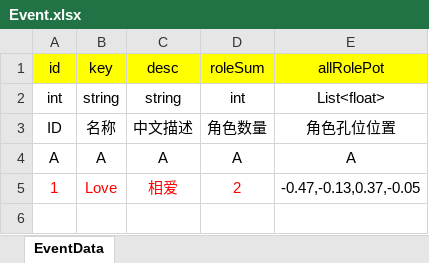
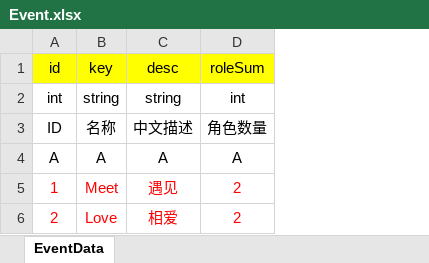
Before and after one commit to Song-CQ/Framework_SCQ, an Excel workbook: _Resources/配置表/游戏配置表/Event.xlsx, sheet EventData, drawn as a sheet; values as stored, in another font and other column widths than the file's, no borders; removed rows and columns are numbered as before the commit, all else as after; the diff names each change by its address in the sheet, - before the commit and + after, or states it on an @@ line.

```diff
--- a/_Resources/配置表/游戏配置表/Event.xlsx (sheet EventData)
+++ b/_Resources/配置表/游戏配置表/Event.xlsx (sheet EventData)
-column E (allRolePot), rows 2-5: List<float> | 角色孔位位置 | A | -0.47,-0.13,0.37,-0.05
-B5 (key): Love
+B5 (key): Meet
-C5 (desc): 相爱
+C5 (desc): 遇见
+row 6: 2 | Love | 相爱 | 2
```
Also changed, not shown: _Resources/配置表/游戏配置表/Role.xlsx, 45 other files.
